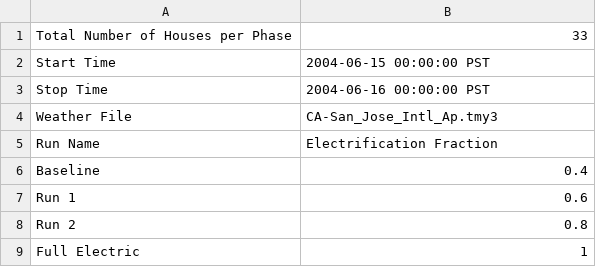
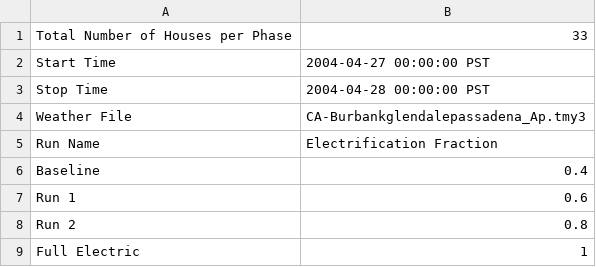
Before and after one commit to HectorTR/electrification_study, a CSV file: config/simulation_configuration.csv, drawn as a sheet.

Commit message:
Burbank hot weather

```diff
--- a/config/simulation_configuration.csv
+++ b/config/simulation_configuration.csv
@@ -1,5 +1,5 @@
 Total Number of Houses per Phase,33
-Start Time,2004-06-15 00:00:00 PST
-Stop Time,2004-06-16 00:00:00 PST
-Weather File,CA-San_Jose_Intl_Ap.tmy3
+Start Time,2004-04-27 00:00:00 PST
+Stop Time,2004-04-28 00:00:00 PST
+Weather File,CA-Burbankglendalepassadena_Ap.tmy3
 Run Name,Electrification Fraction
```
